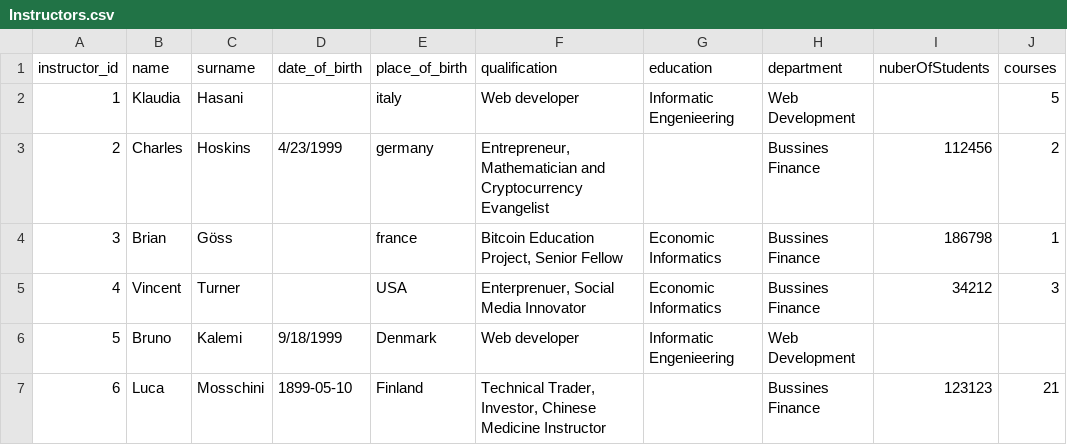
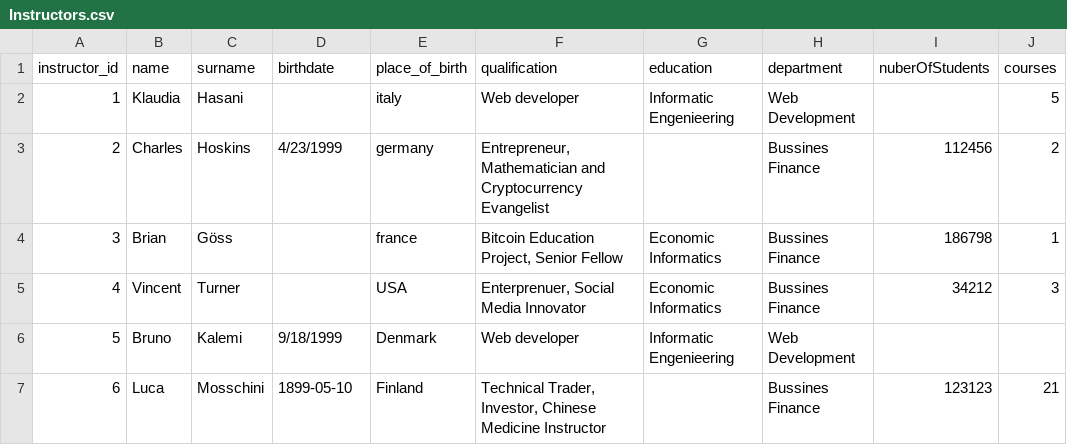
Before and after one commit to Irfankhnunipd/DB2-2022-2023, a CSV file: Instructors.csv, drawn as a sheet; only a part is shown.

Commit message:
Update Instructors.csv

```diff
--- a/Instructors.csv
+++ b/Instructors.csv
@@ -1,2 +1,2 @@
-instructor_id,name,surname,date_of_birth,place_of_birth,qualification,education  ,department,nuberOfStudents,courses
+instructor_id,name,surname,birthdate,place_of_birth,qualification,education  ,department,nuberOfStudents,courses
 1,Klaudia ,Hasani ,,italy,Web developer ,Informatic Engenieering ,Web Development ,,5
```
